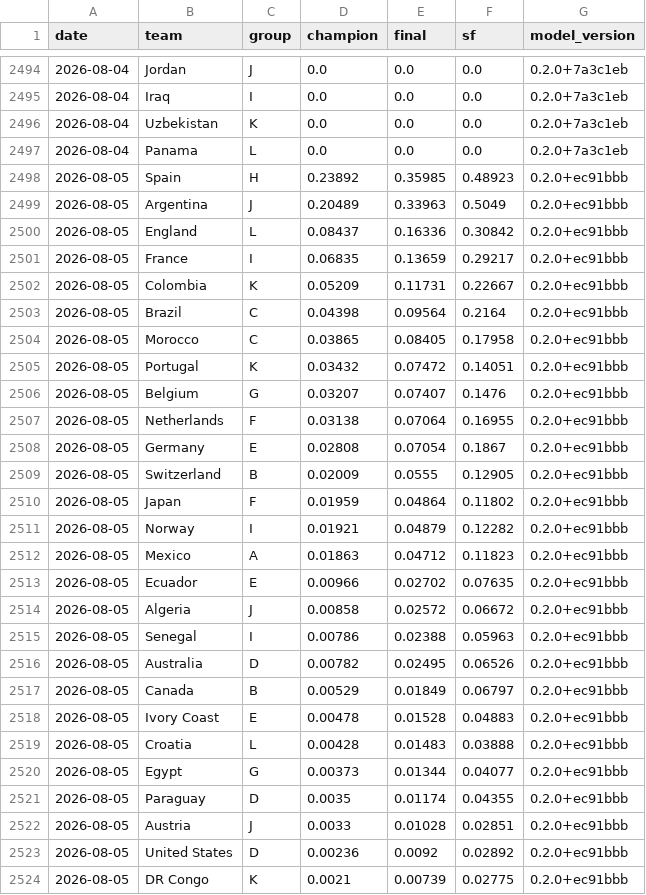
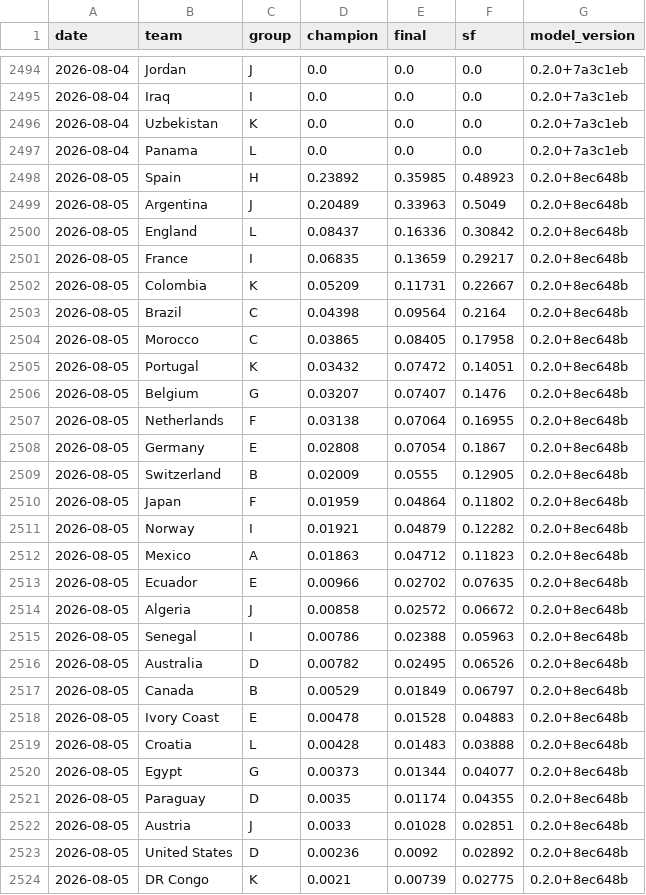
Before and after one commit to jonatyum/mundial-statistic, a CSV file: data/processed/champion_history.csv, drawn as a sheet; only a part is shown, gaps mark what is left out; the diff covers the shown part only.

```diff
--- a/data/processed/champion_history.csv
+++ b/data/processed/champion_history.csv
@@ -2497,28 +2497,28 @@ date,team,group,champion,final,sf,model_version
 2026-08-04,Panama,L,0.0,0.0,0.0,0.2.0+7a3c1eb
-2026-08-05,Spain,H,0.23892,0.35985,0.48923,0.2.0+ec91bbb
-2026-08-05,Argentina,J,0.20489,0.33963,0.5049,0.2.0+ec91bbb
-2026-08-05,England,L,0.08437,0.16336,0.30842,0.2.0+ec91bbb
-2026-08-05,France,I,0.06835,0.13659,0.29217,0.2.0+ec91bbb
-2026-08-05,Colombia,K,0.05209,0.11731,0.22667,0.2.0+ec91bbb
-2026-08-05,Brazil,C,0.04398,0.09564,0.2164,0.2.0+ec91bbb
-2026-08-05,Morocco,C,0.03865,0.08405,0.17958,0.2.0+ec91bbb
-2026-08-05,Portugal,K,0.03432,0.07472,0.14051,0.2.0+ec91bbb
-2026-08-05,Belgium,G,0.03207,0.07407,0.1476,0.2.0+ec91bbb
-2026-08-05,Netherlands,F,0.03138,0.07064,0.16955,0.2.0+ec91bbb
-2026-08-05,Germany,E,0.02808,0.07054,0.1867,0.2.0+ec91bbb
-2026-08-05,Switzerland,B,0.02009,0.0555,0.12905,0.2.0+ec91bbb
-2026-08-05,Japan,F,0.01959,0.04864,0.11802,0.2.0+ec91bbb
-2026-08-05,Norway,I,0.01921,0.04879,0.12282,0.2.0+ec91bbb
-2026-08-05,Mexico,A,0.01863,0.04712,0.11823,0.2.0+ec91bbb
-2026-08-05,Ecuador,E,0.00966,0.02702,0.07635,0.2.0+ec91bbb
-2026-08-05,Algeria,J,0.00858,0.02572,0.06672,0.2.0+ec91bbb
-2026-08-05,Senegal,I,0.00786,0.02388,0.05963,0.2.0+ec91bbb
-2026-08-05,Australia,D,0.00782,0.02495,0.06526,0.2.0+ec91bbb
-2026-08-05,Canada,B,0.00529,0.01849,0.06797,0.2.0+ec91bbb
-2026-08-05,Ivory Coast,E,0.00478,0.01528,0.04883,0.2.0+ec91bbb
-2026-08-05,Croatia,L,0.00428,0.01483,0.03888,0.2.0+ec91bbb
-2026-08-05,Egypt,G,0.00373,0.01344,0.04077,0.2.0+ec91bbb
-2026-08-05,Paraguay,D,0.0035,0.01174,0.04355,0.2.0+ec91bbb
-2026-08-05,Austria,J,0.0033,0.01028,0.02851,0.2.0+ec91bbb
-2026-08-05,United States,D,0.00236,0.0092,0.02892,0.2.0+ec91bbb
-2026-08-05,DR Congo,K,0.0021,0.00739,0.02775,0.2.0+ec91bbb
+2026-08-05,Spain,H,0.23892,0.35985,0.48923,0.2.0+8ec648b
+2026-08-05,Argentina,J,0.20489,0.33963,0.5049,0.2.0+8ec648b
+2026-08-05,England,L,0.08437,0.16336,0.30842,0.2.0+8ec648b
+2026-08-05,France,I,0.06835,0.13659,0.29217,0.2.0+8ec648b
+2026-08-05,Colombia,K,0.05209,0.11731,0.22667,0.2.0+8ec648b
+2026-08-05,Brazil,C,0.04398,0.09564,0.2164,0.2.0+8ec648b
+2026-08-05,Morocco,C,0.03865,0.08405,0.17958,0.2.0+8ec648b
+2026-08-05,Portugal,K,0.03432,0.07472,0.14051,0.2.0+8ec648b
+2026-08-05,Belgium,G,0.03207,0.07407,0.1476,0.2.0+8ec648b
+2026-08-05,Netherlands,F,0.03138,0.07064,0.16955,0.2.0+8ec648b
+2026-08-05,Germany,E,0.02808,0.07054,0.1867,0.2.0+8ec648b
+2026-08-05,Switzerland,B,0.02009,0.0555,0.12905,0.2.0+8ec648b
+2026-08-05,Japan,F,0.01959,0.04864,0.11802,0.2.0+8ec648b
+2026-08-05,Norway,I,0.01921,0.04879,0.12282,0.2.0+8ec648b
+2026-08-05,Mexico,A,0.01863,0.04712,0.11823,0.2.0+8ec648b
+2026-08-05,Ecuador,E,0.00966,0.02702,0.07635,0.2.0+8ec648b
+2026-08-05,Algeria,J,0.00858,0.02572,0.06672,0.2.0+8ec648b
+2026-08-05,Senegal,I,0.00786,0.02388,0.05963,0.2.0+8ec648b
+2026-08-05,Australia,D,0.00782,0.02495,0.06526,0.2.0+8ec648b
+2026-08-05,Canada,B,0.00529,0.01849,0.06797,0.2.0+8ec648b
+2026-08-05,Ivory Coast,E,0.00478,0.01528,0.04883,0.2.0+8ec648b
+2026-08-05,Croatia,L,0.00428,0.01483,0.03888,0.2.0+8ec648b
+2026-08-05,Egypt,G,0.00373,0.01344,0.04077,0.2.0+8ec648b
+2026-08-05,Paraguay,D,0.0035,0.01174,0.04355,0.2.0+8ec648b
+2026-08-05,Austria,J,0.0033,0.01028,0.02851,0.2.0+8ec648b
+2026-08-05,United States,D,0.00236,0.0092,0.02892,0.2.0+8ec648b
+2026-08-05,DR Congo,K,0.0021,0.00739,0.02775,0.2.0+8ec648b
```
Also changed, not shown: 21 edited cells elsewhere in this file, data/processed/match_forecasts.csv, 2 other files.
